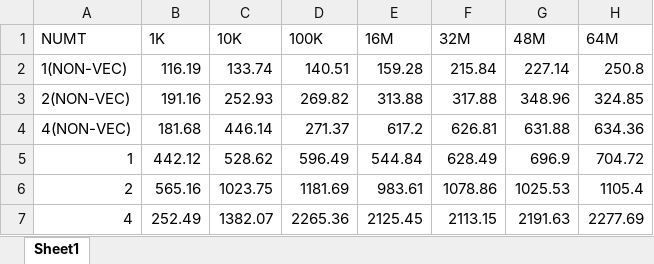
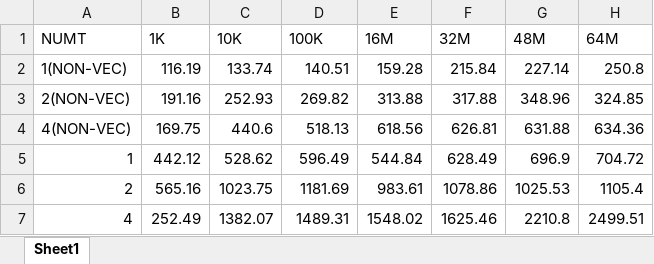
Before and after one commit to DeqingQu/CS575, an Excel workbook: project5/Workbook1.xlsx, sheet Sheet1, drawn as a sheet; values as stored, in another font and other column widths than the file's, no borders; charts and pictures not drawn; the diff names each change by its address in the sheet, - before the commit and + after, or states it on an @@ line.

```diff
--- a/project5/Workbook1.xlsx (sheet Sheet1)
+++ b/project5/Workbook1.xlsx (sheet Sheet1)
-B4 (1K): 181.68
+B4 (1K): 169.75
-C4 (10K): 446.14
+C4 (10K): 440.6
-D4 (100K): 271.37
+D4 (100K): 518.13
-E4 (16M): 617.2
+E4 (16M): 618.56
-D7 (100K): 2265.36
+D7 (100K): 1489.31
-E7 (16M): 2125.45
+E7 (16M): 1548.02
-F7 (32M): 2113.15
+F7 (32M): 1625.46
-G7 (48M): 2191.63
+G7 (48M): 2210.8
-H7 (64M): 2277.69
+H7 (64M): 2499.51
```
Also changed, not shown: charts or pictures, 1 other file.
